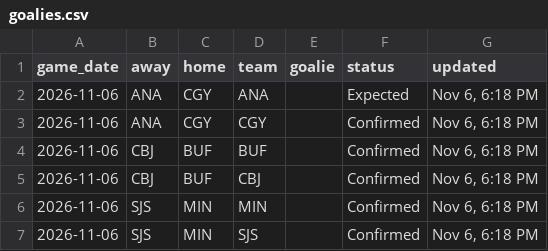
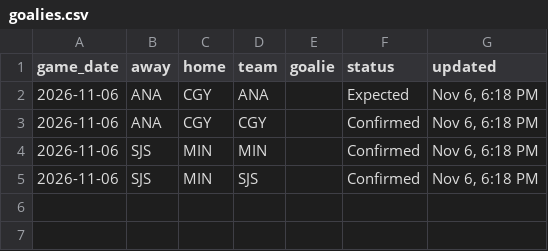
Before and after one commit to marekdoucet/pool-survivor, a CSV file: data/goalies.csv, drawn as a sheet; the diff names each change by its address in the sheet, - before the commit and + after, or states it on an @@ line.

```diff
--- a/data/goalies.csv
+++ b/data/goalies.csv
-row 4: 2026-11-06 | CBJ | BUF | BUF |  | Confirmed | Nov 6, 6:18 PM
-row 5: 2026-11-06 | CBJ | BUF | CBJ |  | Confirmed | Nov 6, 6:18 PM
```
Also changed, not shown: data/injuries.csv, data/schedule.csv, 3 other files.
